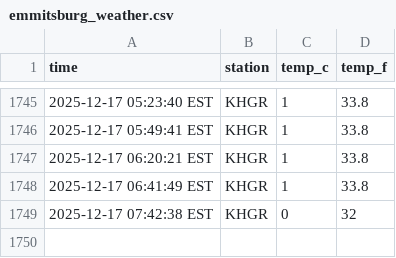
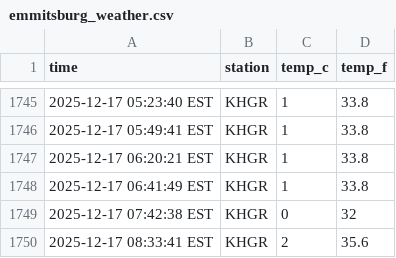
Before and after one commit to jonmccurdy/automated-weather, a CSV file: data/emmitsburg_weather.csv, drawn as a sheet; only a part is shown, gaps mark what is left out; the diff names each change by its address in the sheet, - before the commit and + after, or states it on an @@ line.

```diff
--- a/data/emmitsburg_weather.csv
+++ b/data/emmitsburg_weather.csv
+row 1750: 2025-12-17 08:33:41 EST | KHGR | 2 | 35.6
```
